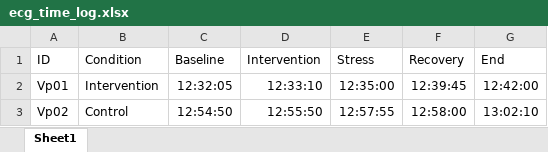
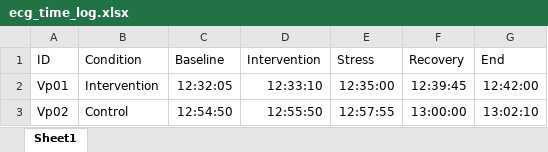
Before and after one commit to mad-lab-fau/BioPsyKit, an Excel workbook: example_data/ecg_time_log.xlsx, sheet Sheet1, drawn as a sheet; values as stored, in another font and other column widths than the file's, no borders; the diff names each change by its address in the sheet, - before the commit and + after, or states it on an @@ line.

Commit message:
updated example ecg_time_log

```diff
--- a/example_data/ecg_time_log.xlsx (sheet Sheet1)
+++ b/example_data/ecg_time_log.xlsx (sheet Sheet1)
-F3 (Recovery): 12:58:00
+F3 (Recovery): 13:00:00
```
